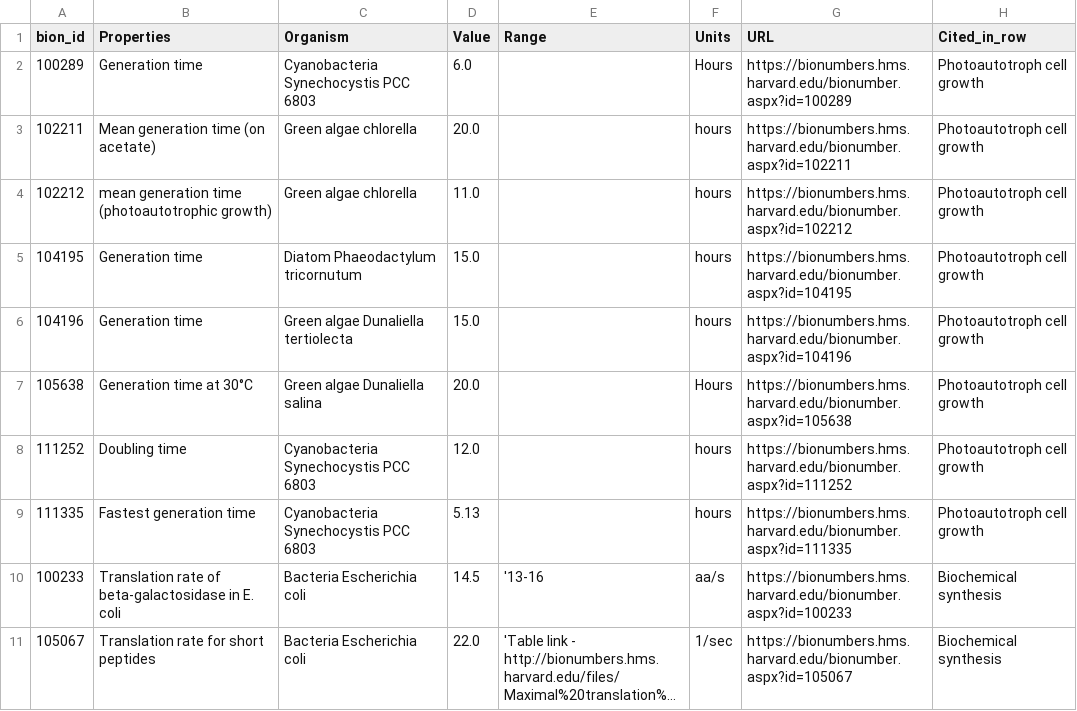
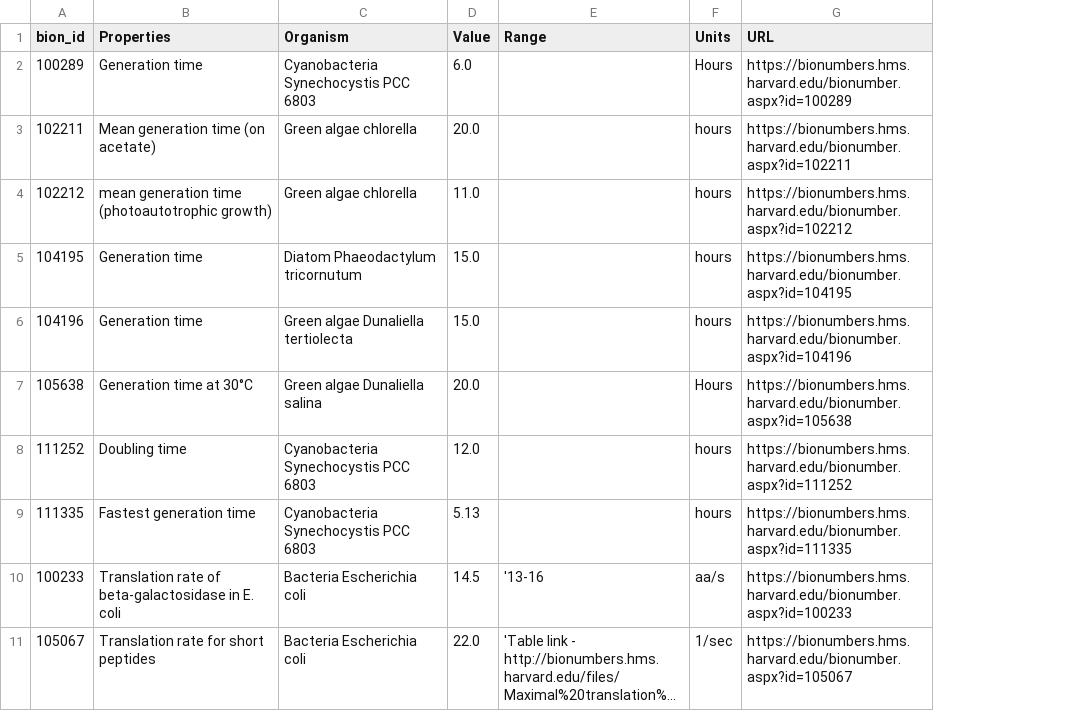
Before and after one commit to MDunitz/timeSpace, a CSV file: data/references/bionumbers_subset.csv, drawn as a sheet; only a part is shown; long unchanged cells end in …; the diff names each change by its address in the sheet, - before the commit and + after, or states it on an @@ line.

```diff
--- a/data/references/bionumbers_subset.csv
+++ b/data/references/bionumbers_subset.csv
-column H (Cited_in_row), rows 2-11: Photoautotroph cell growth | Photoautotroph cell growth | Photoautotroph cell growth | Photoautotroph cell growth | Photoautotroph cell growth | Photoautotroph cell growth | Photoautotroph cell growth | Photoautotroph cell growth | Biochemical synthesis | Biochemical synthesis
```
Also changed, not shown: data/datasets/desert_farm_leverage_points.csv, 2 other files.
